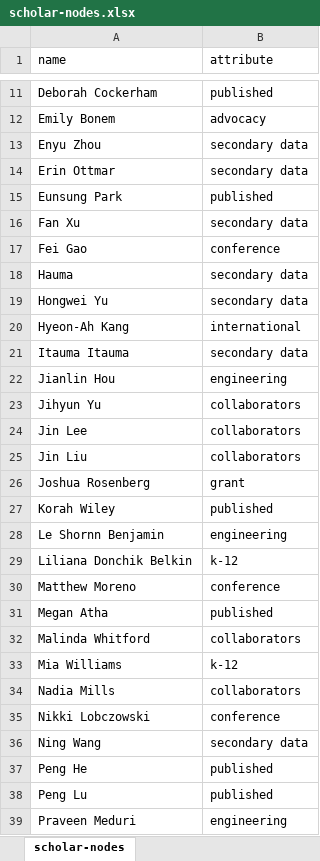
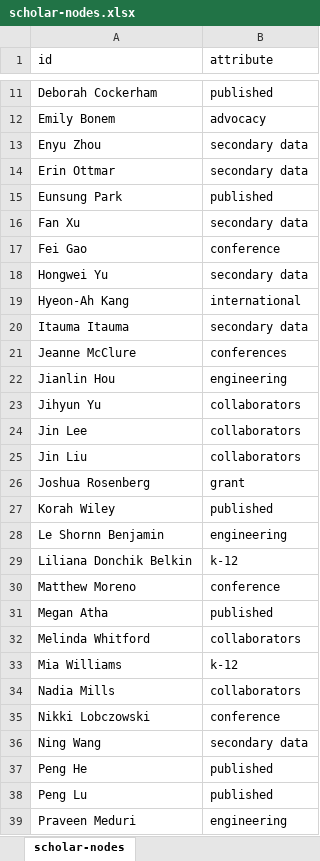
Before and after one commit to laser-institute/network-analysis, an Excel workbook: sna-intro/data/scholar-nodes.xlsx, sheet scholar-nodes, drawn as a sheet; only a part is shown, gaps mark what is left out; values as stored, in another font and other column widths than the file's, no borders; removed rows and columns are numbered as before the commit, all else as after; the diff names each change by its address in the sheet, - before the commit and + after, or states it on an @@ line.

```diff
--- a/sna-intro/data/scholar-nodes.xlsx (sheet scholar-nodes)
+++ b/sna-intro/data/scholar-nodes.xlsx (sheet scholar-nodes)
-A1: name
+A1: id
-row 18: Hauma | secondary data
+row 21: Jeanne McClure | conferences
-A32 (id): Malinda Whitford
+A32 (id): Melinda Whitford
```
Also changed, not shown: sna-intro/data/name-reconcile.xlsx, 42 other files.
